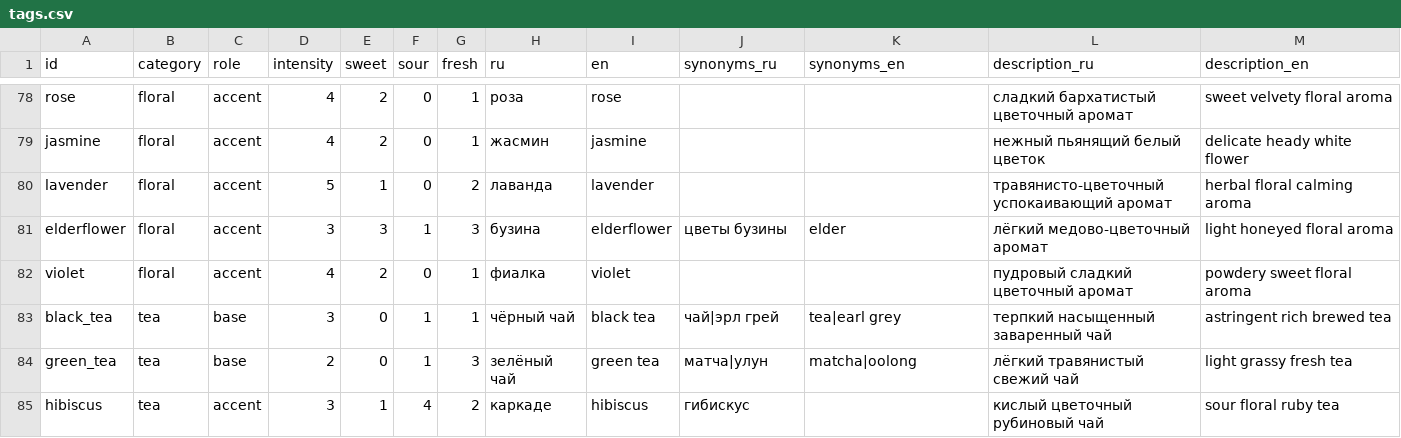
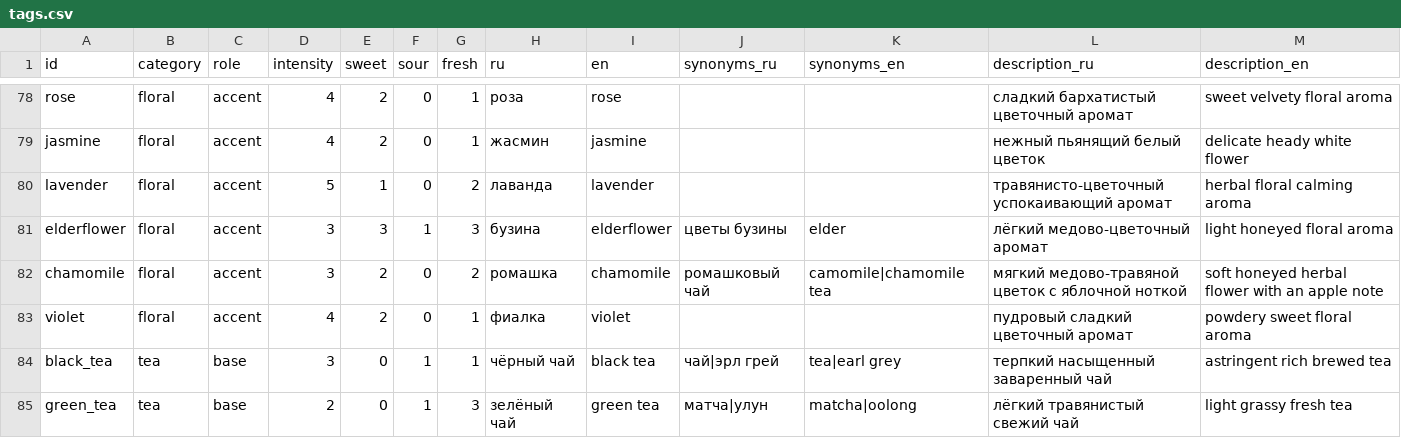
Before and after one commit to demansh/hookah-mixer, a CSV file: data-src/tags.csv, drawn as a sheet; only a part is shown, gaps mark what is left out; the shorter side is filled out with more unchanged rows.

```diff
--- a/data-src/tags.csv
+++ b/data-src/tags.csv
@@ -81,2 +81,3 @@ lavender,floral,accent,5,1,0,2,лаванда,lavender,,,травянисто-ц
 elderflower,floral,accent,3,3,1,3,бузина,elderflower,цветы бузины,elder,лёгкий медово-цветочный аромат,light honeyed floral aroma
+chamomile,floral,accent,3,2,0,2,ромашка,chamomile,ромашковый чай,camomile|chamomile tea,мягкий медово-травяной цветок с яблочной ноткой,soft honeyed herbal flower with an apple note
 violet,floral,accent,4,2,0,1,фиалка,violet,,,пудровый сладкий цветочный аромат,powdery sweet floral aroma
```
Also changed, not shown: data-src/pairings.csv, 6 other files.
